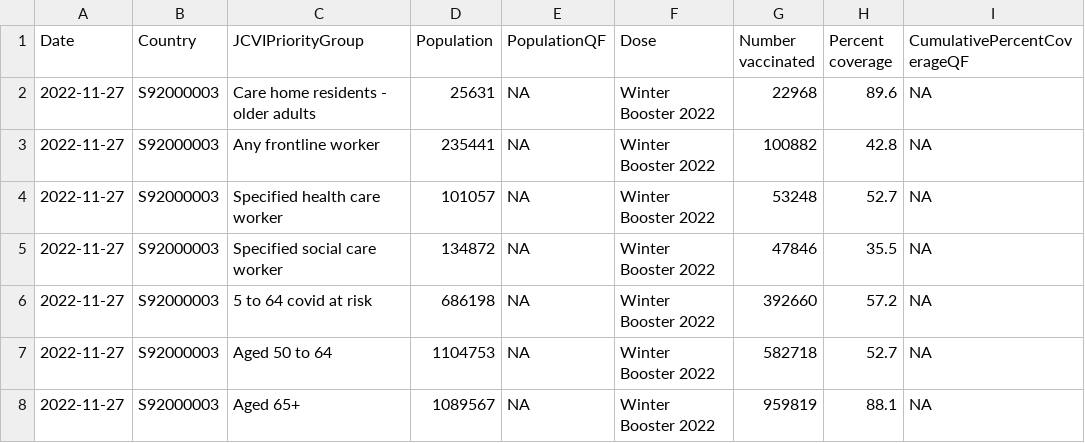
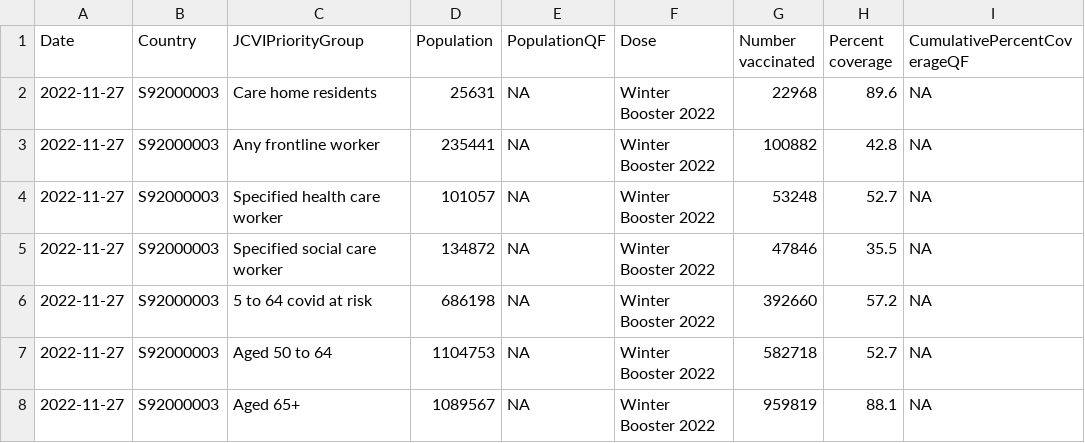
Before and after one commit to DCTdatateam/Covid-winter-booster-, a CSV file: data/latest_jcvi.csv, drawn as a sheet; only a part is shown; the diff names each change by its address in the sheet, - before the commit and + after, or states it on an @@ line.

```diff
--- a/data/latest_jcvi.csv
+++ b/data/latest_jcvi.csv
-C2 (JCVIPriorityGroup): Care home residents - older adults
+C2 (JCVIPriorityGroup): Care home residents
```
